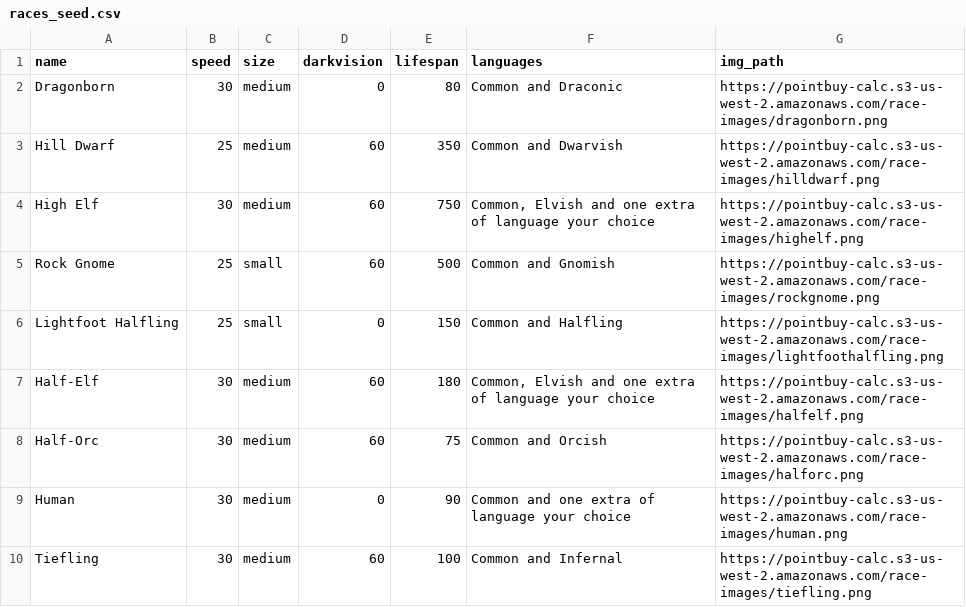
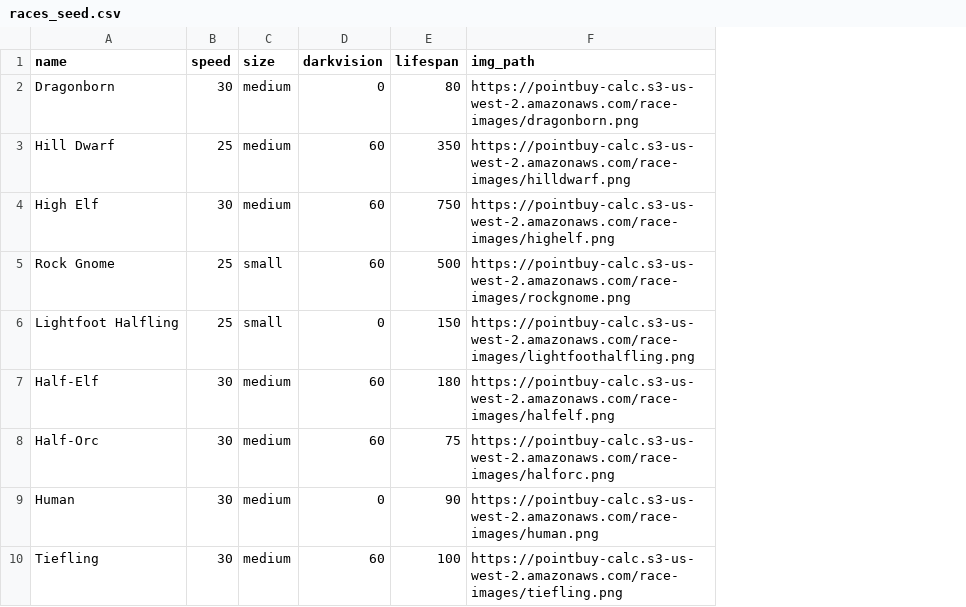
Before and after one commit to JDPescosta/PointBuy, a CSV file: priv/repo/seeds/races_seed.csv, drawn as a sheet; the diff names each change by its address in the sheet, - before the commit and + after, or states it on an @@ line.

```diff
--- a/priv/repo/seeds/races_seed.csv
+++ b/priv/repo/seeds/races_seed.csv
-column F (languages), rows 2-10: Common and Draconic | Common and Dwarvish | Common, Elvish and one extra of language your choice | Common and Gnomish | Common and Halfling | Common, Elvish and one extra of language your choice | Common and Orcish | Common and one extra of language your choice | Common and Infernal
```
Also changed, not shown: priv/repo/seeds/unique_racial_seed.csv, 7 other files.
